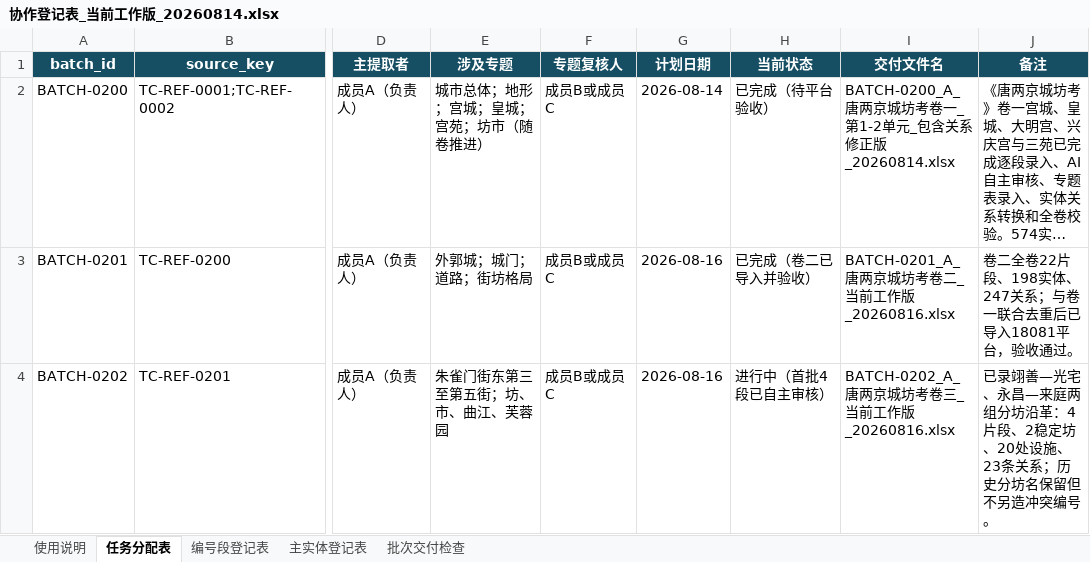
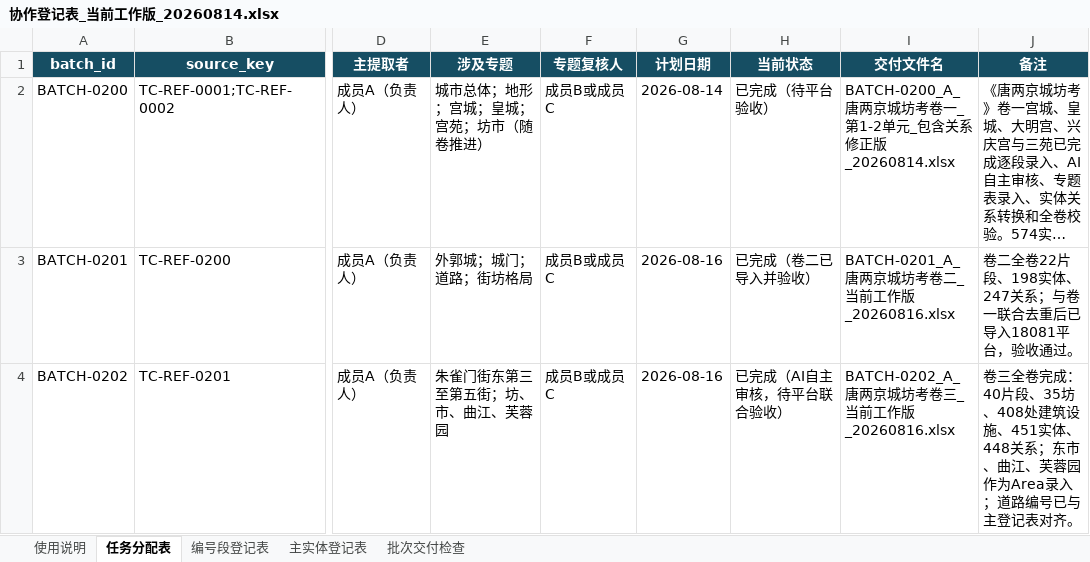
Before and after one commit to RIiiiiii-t/tang-changan-knowledge-graph, an Excel workbook: 07-协作包/唐长安城知识图谱_三人协作包_v2_20260814/01-协作表与模板/协作登记表_当前工作版_20260814.xlsx, sheet 任务分配表, drawn as a sheet; only a part is shown, gaps mark what is left out; long unchanged cells end in …; values as stored, in another font and other column widths than the file's, no borders; the diff names each change by its address in the sheet, - before the commit and + after, or states it on an @@ line.

```diff
--- a/07-协作包/唐长安城知识图谱_三人协作包_v2_20260814/01-协作表与模板/协作登记表_当前工作版_20260814.xlsx (sheet 任务分配表)
+++ b/07-协作包/唐长安城知识图谱_三人协作包_v2_20260814/01-协作表与模板/协作登记表_当前工作版_20260814.xlsx (sheet 任务分配表)
-H4 (当前状态): 进行中（首批4段已自主审核）
+H4 (当前状态): 已完成（AI自主审核，待平台联合验收）
-J4 (备注): 已录翊善—光宅、永昌—来庭两组分坊沿革：4片段、2稳定坊、20处设施、23条关系；历史分坊名保留但不另造冲突编号。
+J4 (备注): 卷三全卷完成：40片段、35坊、408处建筑设施、451实体、448关系；东市、曲江、芙蓉园作为Area录入；道路编号已与主登记表对齐。
```
Also changed, not shown: sheet 主实体登记表, sheet 编号段登记表, 00-项目总览/唐长安城知识图谱_项目进度看板.xlsx, 1 other file.
